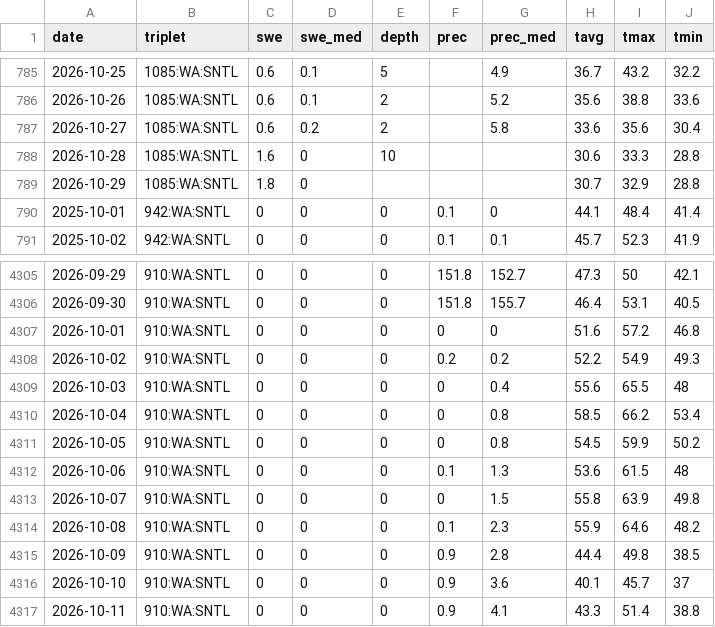
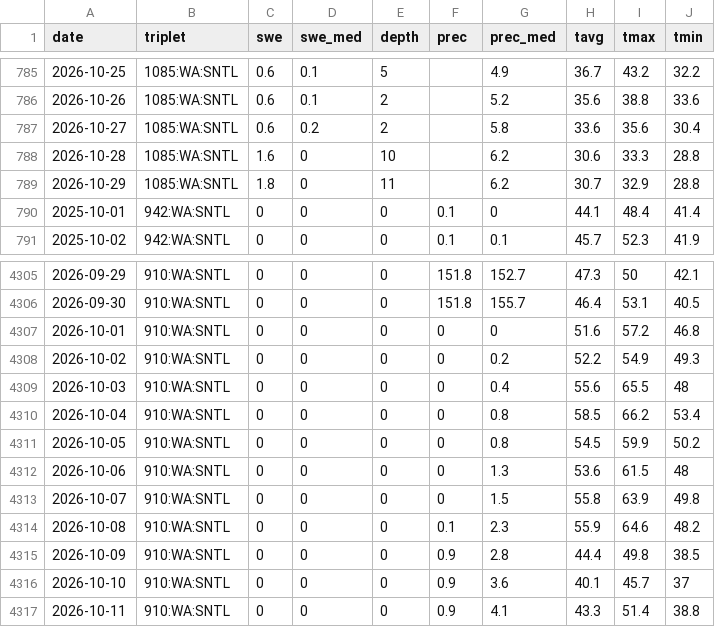
Before and after one commit to bdgroves/cascadia-wx, a CSV file: snotel_daily.csv, drawn as a sheet; only a part is shown, gaps mark what is left out.

```diff
--- a/snotel_daily.csv
+++ b/snotel_daily.csv
@@ -787,4 +787,4 @@ date,triplet,swe,swe_med,depth,prec,prec_med,tavg,tmax,tmin
 2026-10-27,1085:WA:SNTL,0.6,0.2,2,,5.8,33.6,35.6,30.4
-2026-10-28,1085:WA:SNTL,1.6,0,10,,,30.6,33.3,28.8
-2026-10-29,1085:WA:SNTL,1.8,0,,,,30.7,32.9,28.8
+2026-10-28,1085:WA:SNTL,1.6,0,10,,6.2,30.6,33.3,28.8
+2026-10-29,1085:WA:SNTL,1.8,0,11,,6.2,30.7,32.9,28.8
 2025-10-01,942:WA:SNTL,0,0,0,0.1,0,44.1,48.4,41.4
@@ -4307,3 +4307,3 @@ date,triplet,swe,swe_med,depth,prec,prec_med,tavg,tmax,tmin
 2026-10-01,910:WA:SNTL,0,0,0,0,0,51.6,57.2,46.8
-2026-10-02,910:WA:SNTL,0,0,0,0.2,0.2,52.2,54.9,49.3
+2026-10-02,910:WA:SNTL,0,0,0,0,0.2,52.2,54.9,49.3
 2026-10-03,910:WA:SNTL,0,0,0,0,0.4,55.6,65.5,48
@@ -4311,3 +4311,3 @@ date,triplet,swe,swe_med,depth,prec,prec_med,tavg,tmax,tmin
 2026-10-05,910:WA:SNTL,0,0,0,0,0.8,54.5,59.9,50.2
-2026-10-06,910:WA:SNTL,0,0,0,0.1,1.3,53.6,61.5,48
+2026-10-06,910:WA:SNTL,0,0,0,0,1.3,53.6,61.5,48
 2026-10-07,910:WA:SNTL,0,0,0,0,1.5,55.8,63.9,49.8
```
Also changed, not shown: air.csv, analysis.csv, 5 other files.
